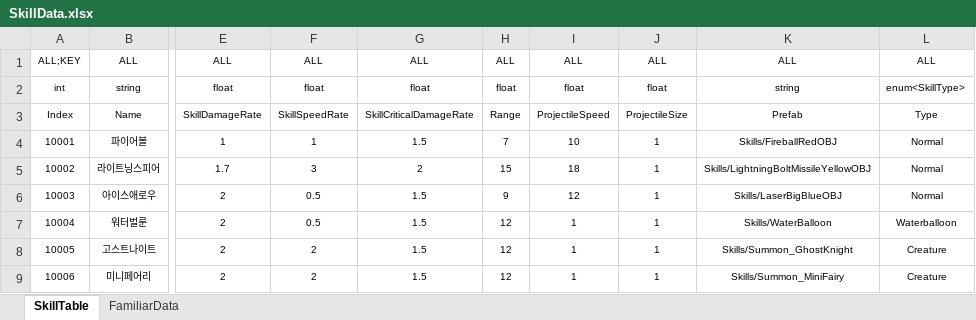
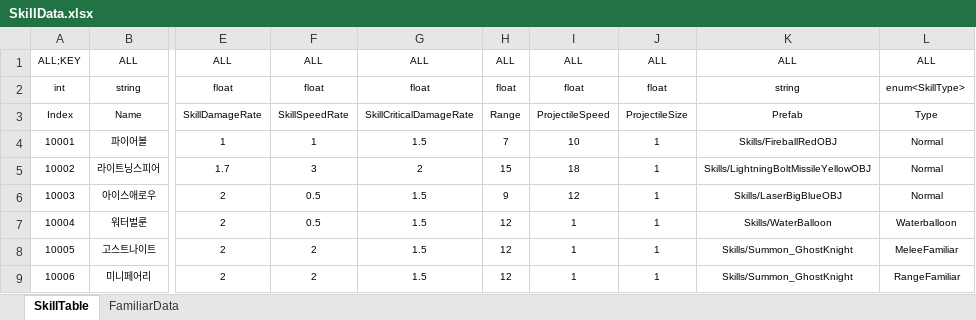
Before and after one commit to Reodit/Project_Advence, an Excel workbook: Assets/ExcelDatas/SkillData.xlsx, sheet SkillTable, drawn as a sheet; only a part is shown, gaps mark what is left out; values as stored, in another font and other column widths than the file's, no borders; table styles not drawn; the diff names each change by its address in the sheet, - before the commit and + after, or states it on an @@ line.

```diff
--- a/Assets/ExcelDatas/SkillData.xlsx (sheet SkillTable)
+++ b/Assets/ExcelDatas/SkillData.xlsx (sheet SkillTable)
-L8: Creature
+L8: MeleeFamiliar
-K9: Skills/Summon_MiniFairy
+K9: Skills/Summon_GhostKnight
-L9: Creature
+L9: RangeFamiliar
```
Also changed, not shown: Assets/ExcelDatas/MonsterData.xlsx, 18 other files.
